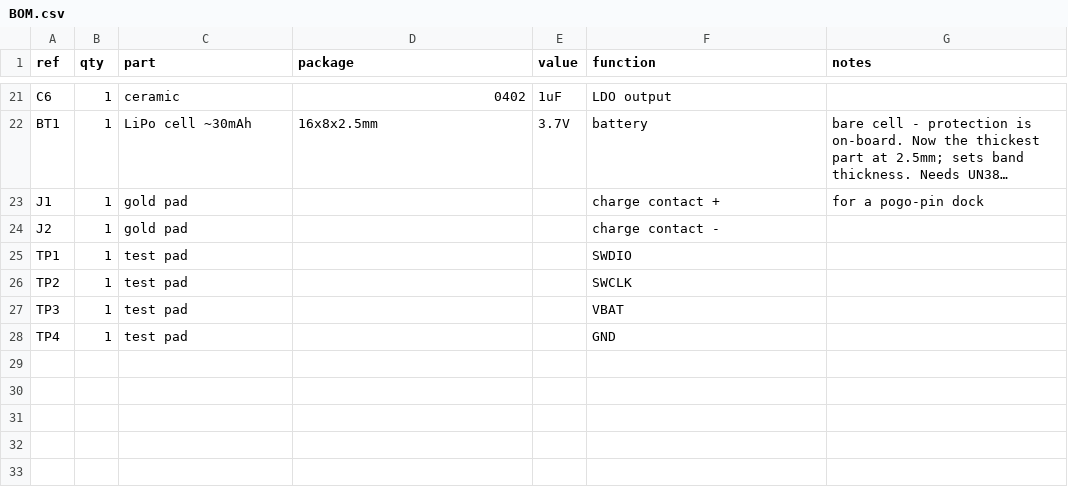
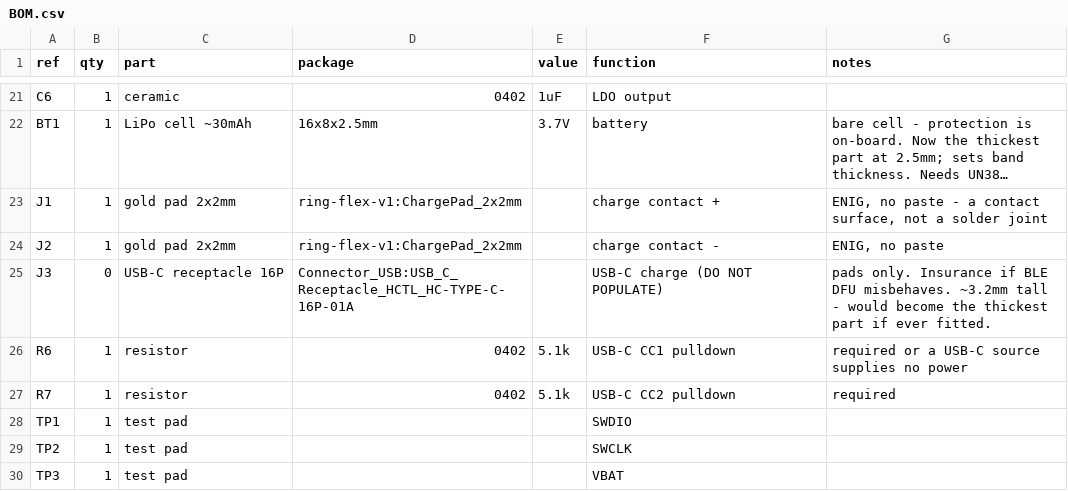
Before and after one commit to Alm1973/glucose-ring, a CSV file: hardware/ring-flex-v1/BOM.csv, drawn as a sheet; only a part is shown, gaps mark what is left out; the shorter side is filled out with more unchanged rows; long unchanged cells end in …; the diff names each change by its address in the sheet, - before the commit and + after, or states it on an @@ line.

```diff
--- a/hardware/ring-flex-v1/BOM.csv
+++ b/hardware/ring-flex-v1/BOM.csv
-C23:C24 (part): gold pad
+C23:C24 (part): gold pad 2x2mm
-D23:D24 (package): (empty)
+D23:D24 (package): ring-flex-v1:ChargePad_2x2mm
-G23 (notes): for a pogo-pin dock
+G23 (notes): ENIG, no paste - a contact surface, not a solder joint
-G24 (notes): (empty)
+G24 (notes): ENIG, no paste
+row 25: J3 | 0 | USB-C receptacle 16P | Connector_USB:USB_C_Receptacle_HCTL_HC-TYPE-C-16P-01A |  | USB-C charge (DO NOT POPULATE) | pads only. Insurance if BLE DFU misbehaves. ~3.2mm tall - would become the thickest part if ever fitted.
+row 26: R6 | 1 | resistor | 0402 | 5.1k | USB-C CC1 pulldown | required or a USB-C source supplies no power
+row 27: R7 | 1 | resistor | 0402 | 5.1k | USB-C CC2 pulldown | required
```
Also changed, not shown: 6 other files.
